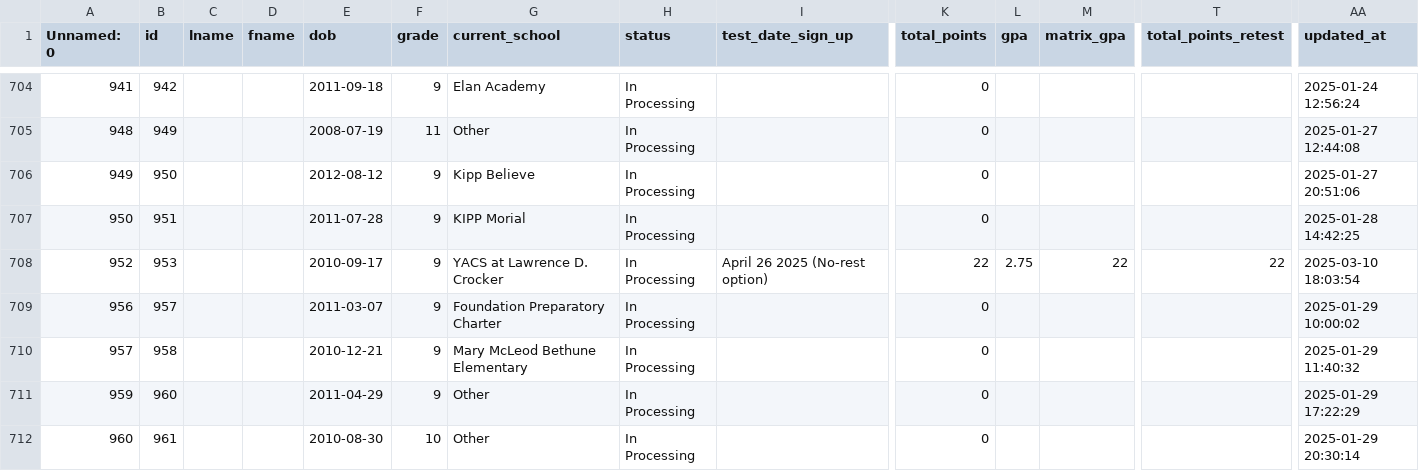
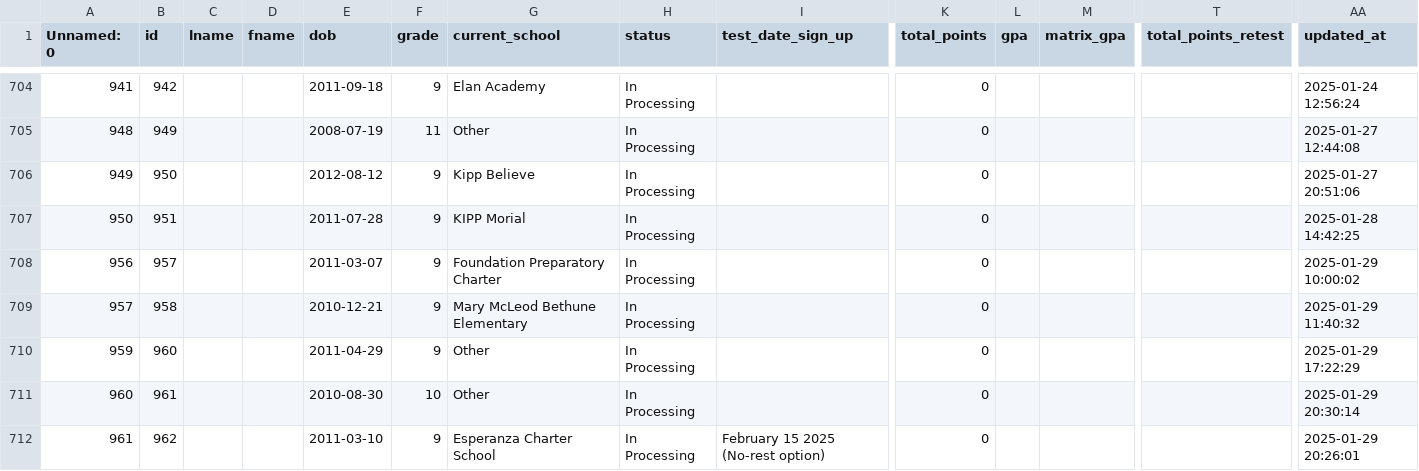
Before and after one commit to rss5799/Admissions-Management-System, a CSV file: data/ams_export.csv, drawn as a sheet; only a part is shown, gaps mark what is left out; the shorter side is filled out with more unchanged rows; rows hold the shown columns only; the diff names each change by its address in the sheet, - before the commit and + after, or states it on an @@ line.

```diff
--- a/data/ams_export.csv
+++ b/data/ams_export.csv
-row 708: 952 | 953 |  |  | 2010-09-17 | 9 | YACS at Lawrence D. Crocker | In Processing | April 26 2025 (No-rest option) | 22 | 2.75 | 22 | 22 | 2025-03-10 18:03:54
```
Also changed, not shown: 3 other files.
